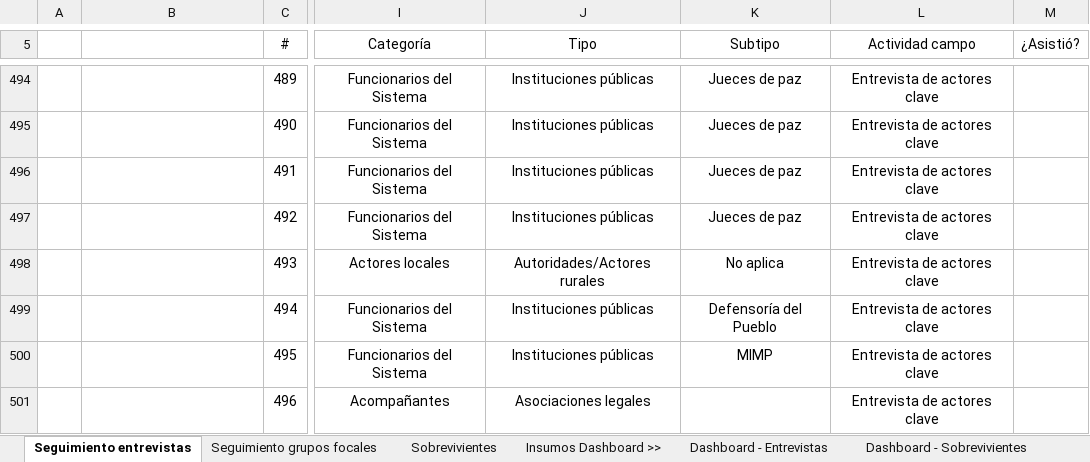
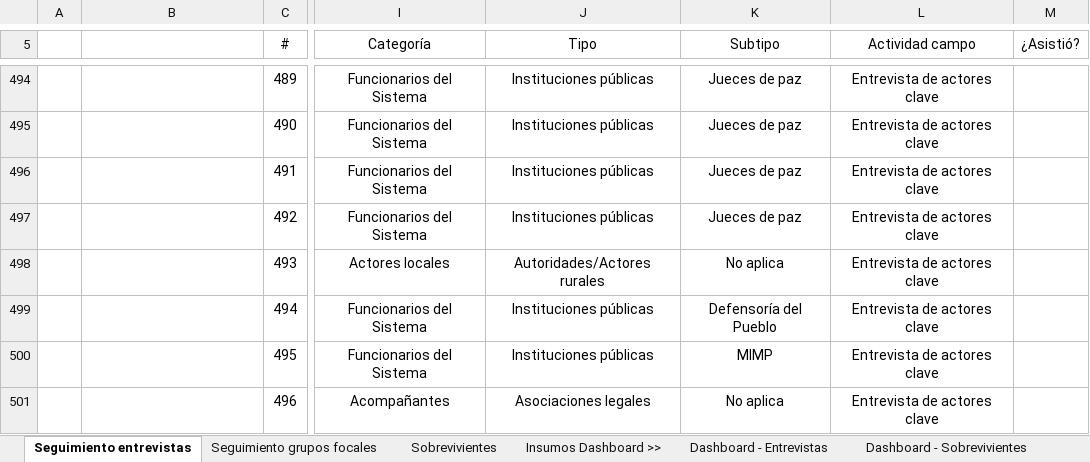
Before and after one commit to apmoncadaa-spec/dashboard-seguimiento-ijm, an Excel workbook: data/APOYO Consultoría - Dashboard - seguimiento piloto cuali.xlsx, sheet Seguimiento entrevistas, drawn as a sheet; only a part is shown, gaps mark what is left out; values as stored, in another font and other column widths than the file's, no borders; conditional formats not drawn; the diff names each change by its address in the sheet, - before the commit and + after, or states it on an @@ line.

```diff
--- a/data/APOYO Consultoría - Dashboard - seguimiento piloto cuali.xlsx (sheet Seguimiento entrevistas)
+++ b/data/APOYO Consultoría - Dashboard - seguimiento piloto cuali.xlsx (sheet Seguimiento entrevistas)
-K501 (Subtipo): (empty)
+K501 (Subtipo): No aplica
```
Also changed, not shown: data/BD Personal.xlsx, 11 other files.
